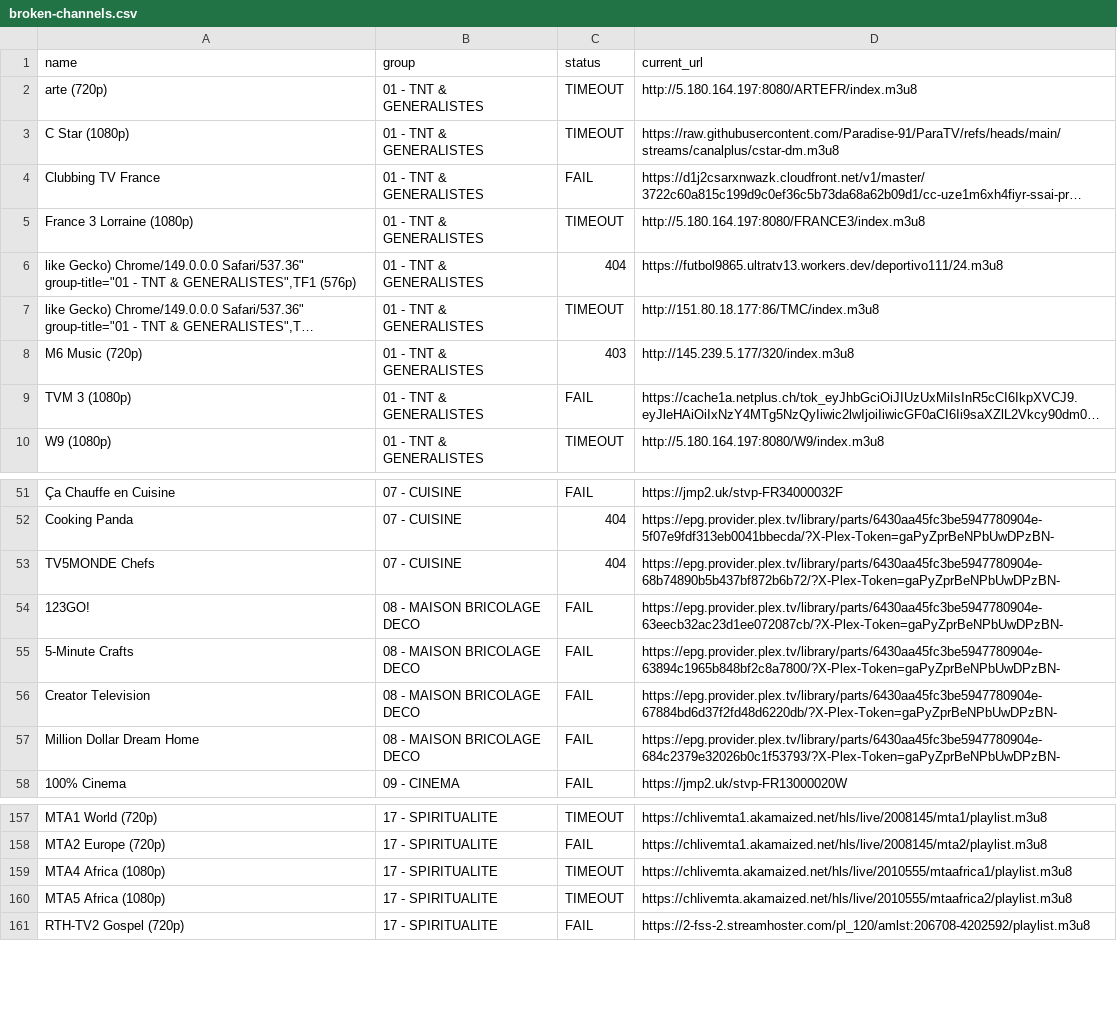
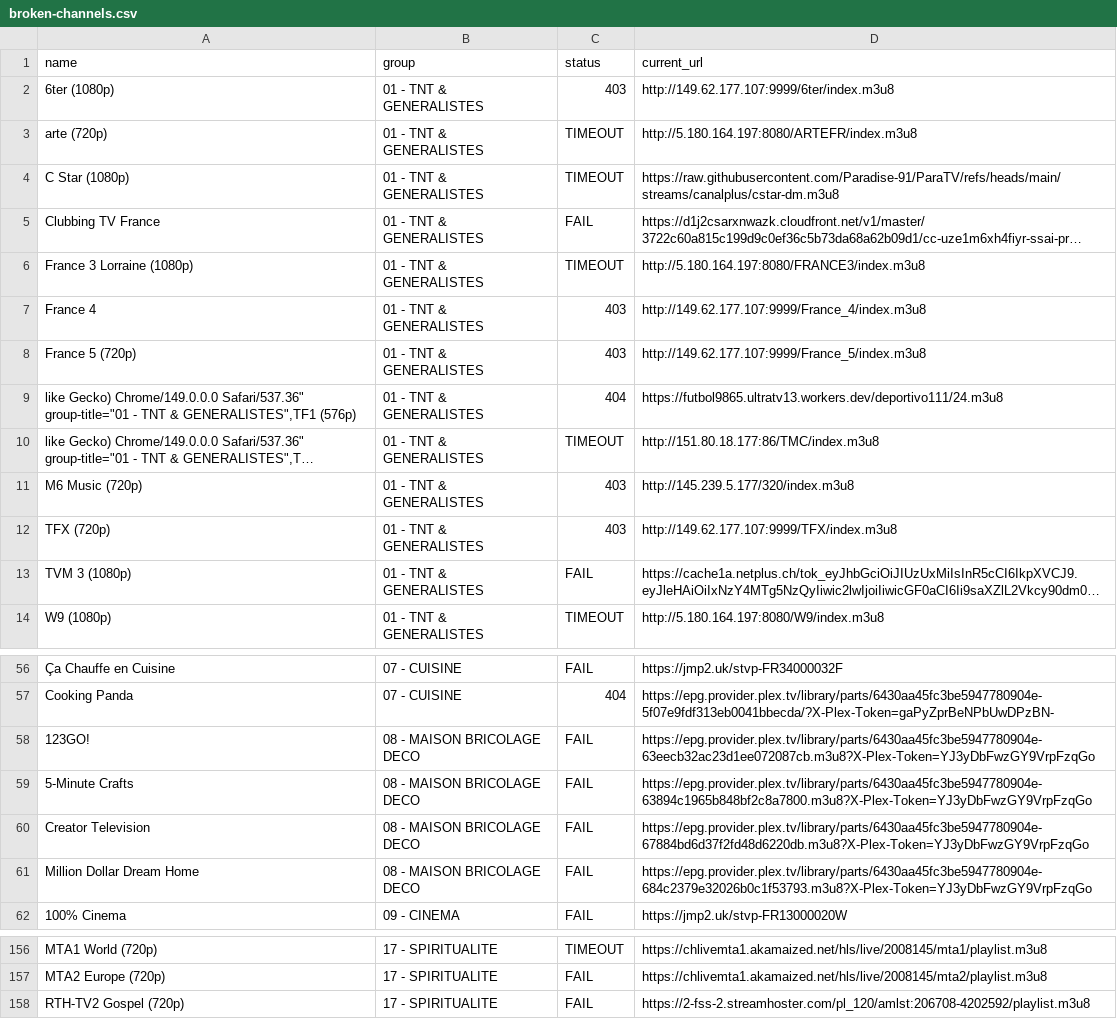
Before and after one commit to juliebgh/playlist-fr, a CSV file: broken-channels.csv, drawn as a sheet; only a part is shown, gaps mark what is left out; long unchanged cells end in …; removed rows and columns are numbered as before the commit, all else as after; the diff covers the shown part only; the diff names each change by its address in the sheet, - before the commit and + after, or states it on an @@ line.

```diff
--- a/broken-channels.csv
+++ b/broken-channels.csv
+row 2: 6ter (1080p) | 01 - TNT & GENERALISTES | 403 | http://149.62.177.107:9999/6ter/index.m3u8
+row 7: France 4 | 01 - TNT & GENERALISTES | 403 | http://149.62.177.107:9999/France_4/index.m3u8
+row 8: France 5 (720p) | 01 - TNT & GENERALISTES | 403 | http://149.62.177.107:9999/France_5/index.m3u8
+row 12: TFX (720p) | 01 - TNT & GENERALISTES | 403 | http://149.62.177.107:9999/TFX/index.m3u8
-row 53: TV5MONDE Chefs | 07 - CUISINE | 404 | https://epg.provider.plex.tv/library/parts/6430aa45fc3be5947780904e-68b74890b5b437bf872b6b72/?X-Plex-Token=gaPyZprBeNPbUwDPzBN-
-D58 (current_url): https://epg.provider.plex.tv/library/parts/6430aa45fc3be5947780904e-63eecb32ac23d1ee072087cb/?X-Plex-Token=gaPyZprBeNPbUwDPzBN-
+D58 (current_url): https://epg.provider.plex.tv/library/parts/6430aa45fc3be5947780904e-63eecb32ac23d1ee072087cb.m3u8?X-Plex-Token=YJ3yDbFwzGY9VrpFzqGo
-D59 (current_url): https://epg.provider.plex.tv/library/parts/6430aa45fc3be5947780904e-63894c1965b848bf2c8a7800/?X-Plex-Token=gaPyZprBeNPbUwDPzBN-
+D59 (current_url): https://epg.provider.plex.tv/library/parts/6430aa45fc3be5947780904e-63894c1965b848bf2c8a7800.m3u8?X-Plex-Token=YJ3yDbFwzGY9VrpFzqGo
-D60 (current_url): https://epg.provider.plex.tv/library/parts/6430aa45fc3be5947780904e-67884bd6d37f2fd48d6220db/?X-Plex-Token=gaPyZprBeNPbUwDPzBN-
+D60 (current_url): https://epg.provider.plex.tv/library/parts/6430aa45fc3be5947780904e-67884bd6d37f2fd48d6220db.m3u8?X-Plex-Token=YJ3yDbFwzGY9VrpFzqGo
-D61 (current_url): https://epg.provider.plex.tv/library/parts/6430aa45fc3be5947780904e-684c2379e32026b0c1f53793/?X-Plex-Token=gaPyZprBeNPbUwDPzBN-
+D61 (current_url): https://epg.provider.plex.tv/library/parts/6430aa45fc3be5947780904e-684c2379e32026b0c1f53793.m3u8?X-Plex-Token=YJ3yDbFwzGY9VrpFzqGo
-row 159: MTA4 Africa (1080p) | 17 - SPIRITUALITE | TIMEOUT | https://chlivemta.akamaized.net/hls/live/2010555/mtaafrica1/playlist.m3u8
-row 160: MTA5 Africa (1080p) | 17 - SPIRITUALITE | TIMEOUT | https://chlivemta.akamaized.net/hls/live/2010555/mtaafrica2/playlist.m3u8
```
Also changed, not shown: 7 added rows, 17 removed rows and 9 edited cells elsewhere in this file, 1 other file.
